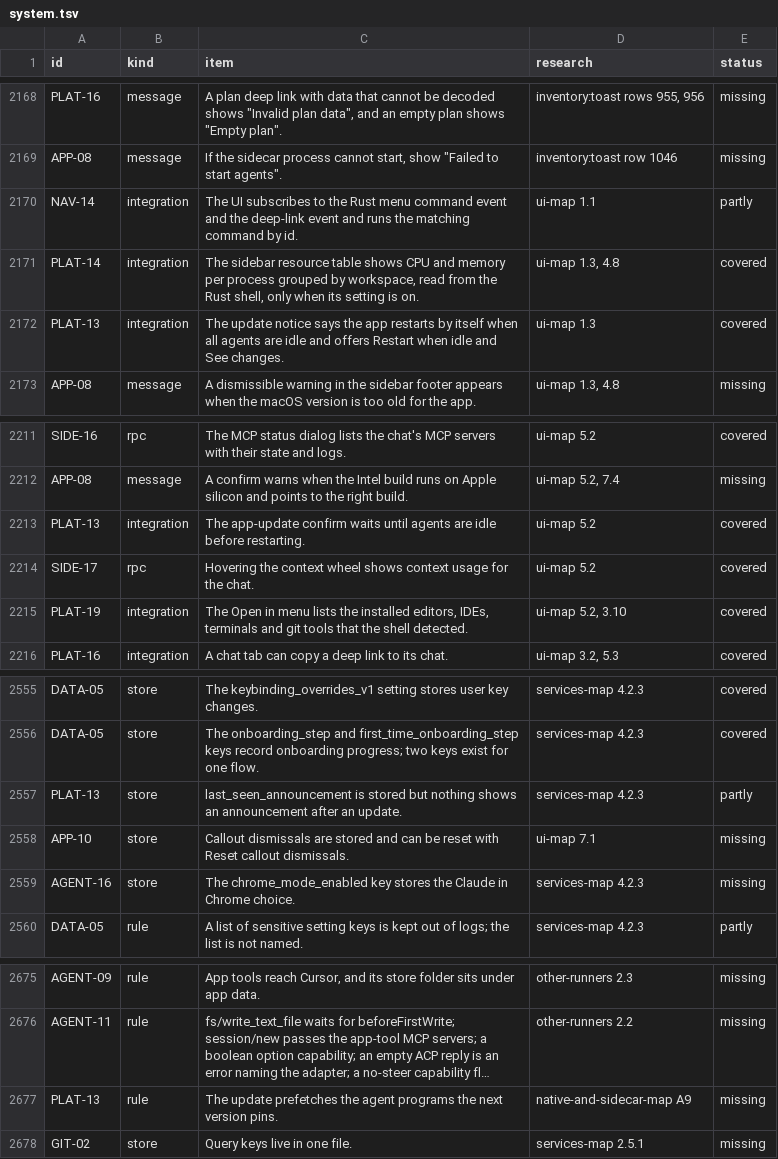
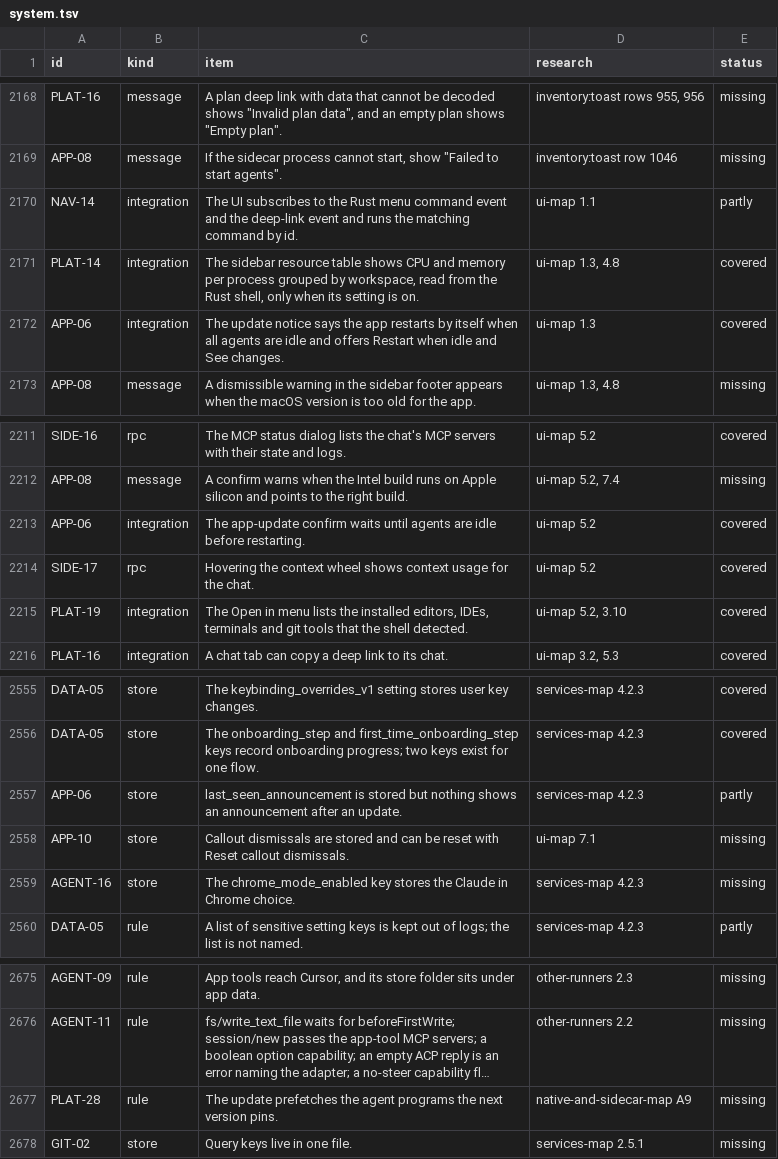
Before and after one commit to jahala/conducted, a TSV file: docs/plans/items/system.tsv, drawn as a sheet; only a part is shown, gaps mark what is left out; long unchanged cells end in …; the diff covers the shown part only; the diff names each change by its address in the sheet, - before the commit and + after, or states it on an @@ line.

```diff
--- a/docs/plans/items/system.tsv
+++ b/docs/plans/items/system.tsv
-A2172 (id): PLAT-13
+A2172 (id): APP-06
-A2213 (id): PLAT-13
+A2213 (id): APP-06
-A2557 (id): PLAT-13
+A2557 (id): APP-06
-A2677 (id): PLAT-13
+A2677 (id): PLAT-28
```
Also changed, not shown: 1 added row and 4 edited cells elsewhere in this file, 33 other files.
